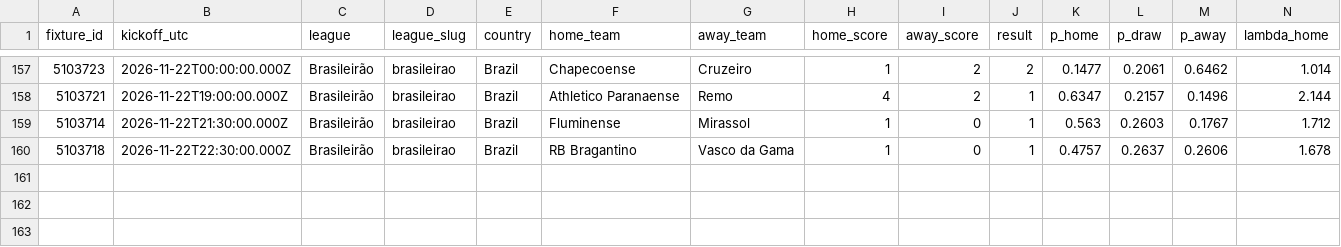
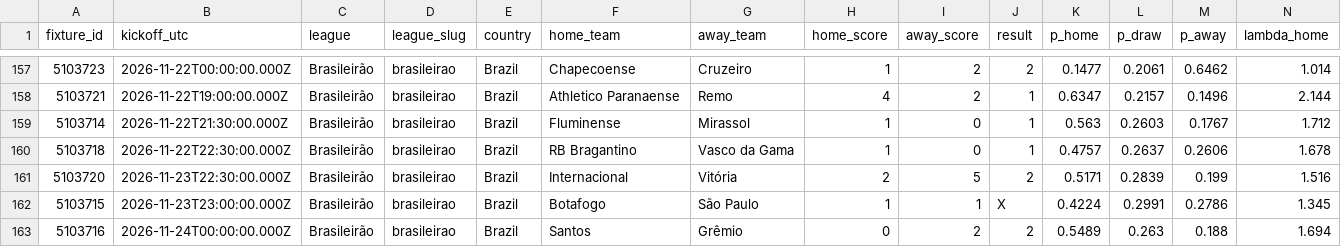
Before and after one commit to serayd61/football-predictions-open-data, a CSV file: data/leagues/brasileirao.csv, drawn as a sheet; only a part is shown, gaps mark what is left out; rows hold the shown columns only; the diff names each change by its address in the sheet, - before the commit and + after, or states it on an @@ line.

```diff
--- a/data/leagues/brasileirao.csv
+++ b/data/leagues/brasileirao.csv
+row 161: 5103720 | 2026-11-23T22:30:00.000Z | Brasileirão | brasileirao | Brazil | Internacional | Vitória | 2 | 5 | 2 | 0.5171 | 0.2839 | 0.199 | 1.516
+row 162: 5103715 | 2026-11-23T23:00:00.000Z | Brasileirão | brasileirao | Brazil | Botafogo | São Paulo | 1 | 1 | X | 0.4224 | 0.2991 | 0.2786 | 1.345
+row 163: 5103716 | 2026-11-24T00:00:00.000Z | Brasileirão | brasileirao | Brazil | Santos | Grêmio | 0 | 2 | 2 | 0.5489 | 0.263 | 0.188 | 1.694
```
Also changed, not shown: data/all.csv, data/leagues/ekstraklasa.csv, 6 other files.
